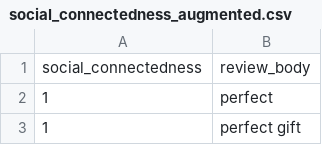
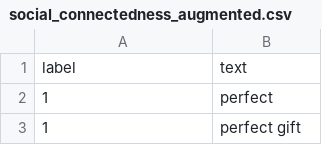
Before and after one commit to lizhyde5/RPA_Project, a CSV file: social_connectedness_augmented.csv, drawn as a sheet; only a part is shown.

Commit message:
Update social_connectedness_augmented.csv

```diff
--- a/social_connectedness_augmented.csv
+++ b/social_connectedness_augmented.csv
@@ -1,2 +1,2 @@
-social_connectedness,review_body
+label,text
 1,perfect
```
